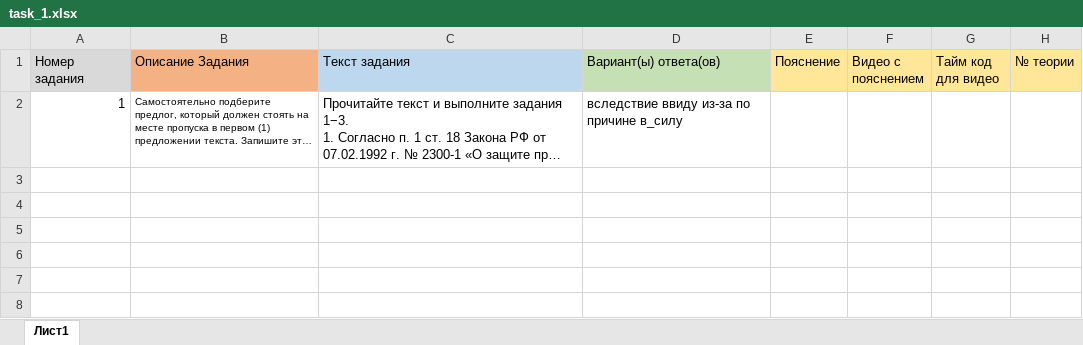
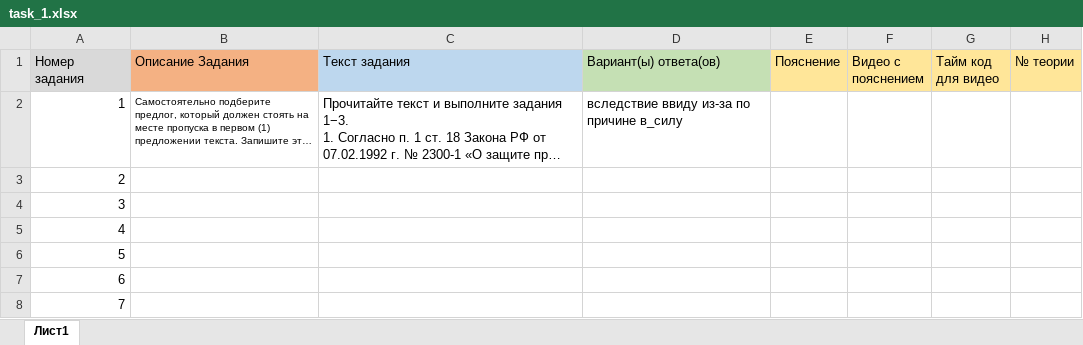
Before and after one commit to abonent-21/easyegerussian_bot, an Excel workbook: handlers/materials_for_studying/task_1/task_1.xlsx, sheet Лист1, drawn as a sheet; long unchanged cells end in …; values as stored, in another font and other column widths than the file's, no borders; the diff names each change by its address in the sheet, - before the commit and + after, or states it on an @@ line.

```diff
--- a/handlers/materials_for_studying/task_1/task_1.xlsx (sheet Лист1)
+++ b/handlers/materials_for_studying/task_1/task_1.xlsx (sheet Лист1)
+row 3: 2
+row 4: 3
+row 5: 4
+row 6: 5
+row 7: 6
+row 8: 7
```
Also changed, not shown: 8 other files.
